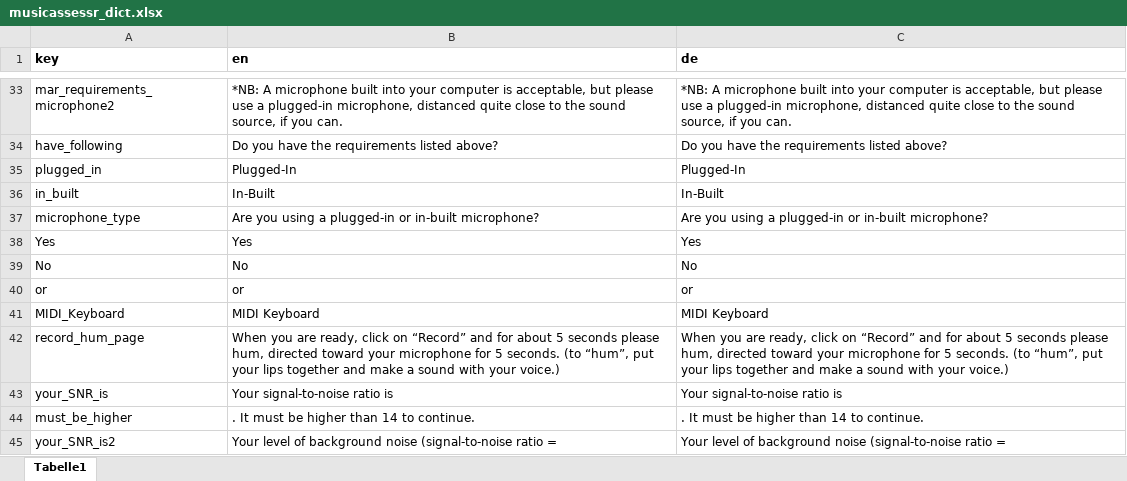
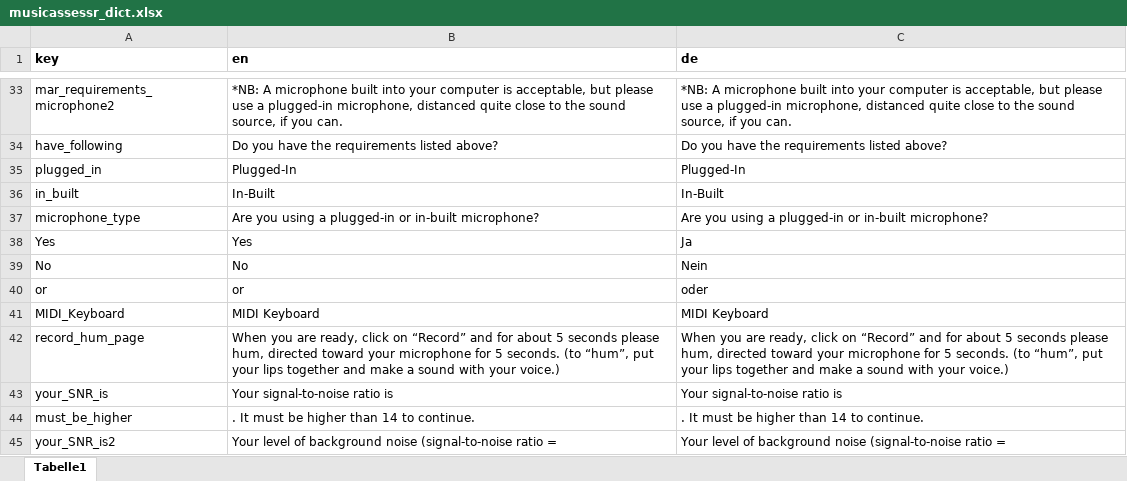
Before and after one commit to sebsilas/musicassessr, an Excel workbook: data-raw/musicassessr_dict.xlsx, sheet Tabelle1, drawn as a sheet; only a part is shown, gaps mark what is left out; values as stored, in another font and other column widths than the file's, no borders; the diff names each change by its address in the sheet, - before the commit and + after, or states it on an @@ line.

Commit message:
Dict update

```diff
--- a/data-raw/musicassessr_dict.xlsx (sheet Tabelle1)
+++ b/data-raw/musicassessr_dict.xlsx (sheet Tabelle1)
-C38 (de): Yes
+C38 (de): Ja
-C39 (de): No
+C39 (de): Nein
-C40 (de): or
+C40 (de): oder
```
Also changed, not shown: 1 other file.
